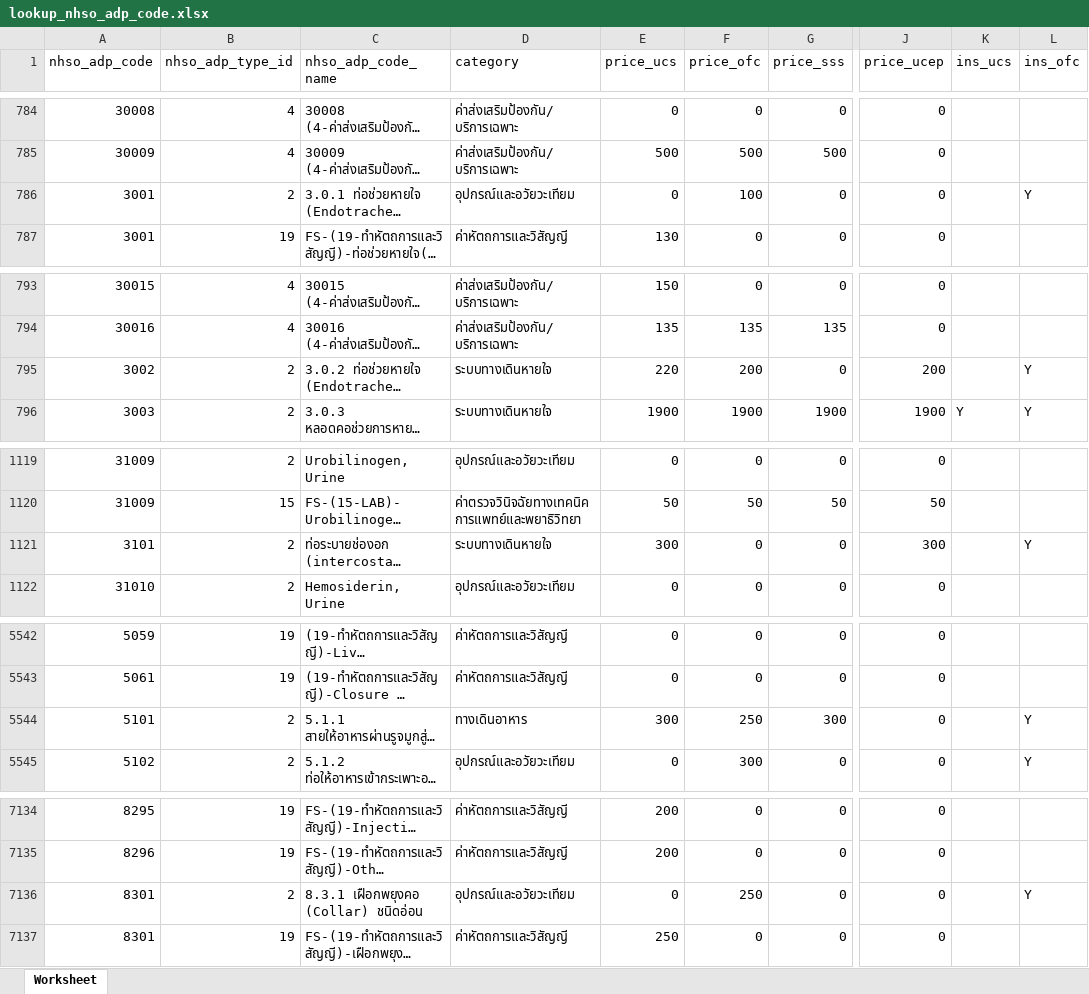
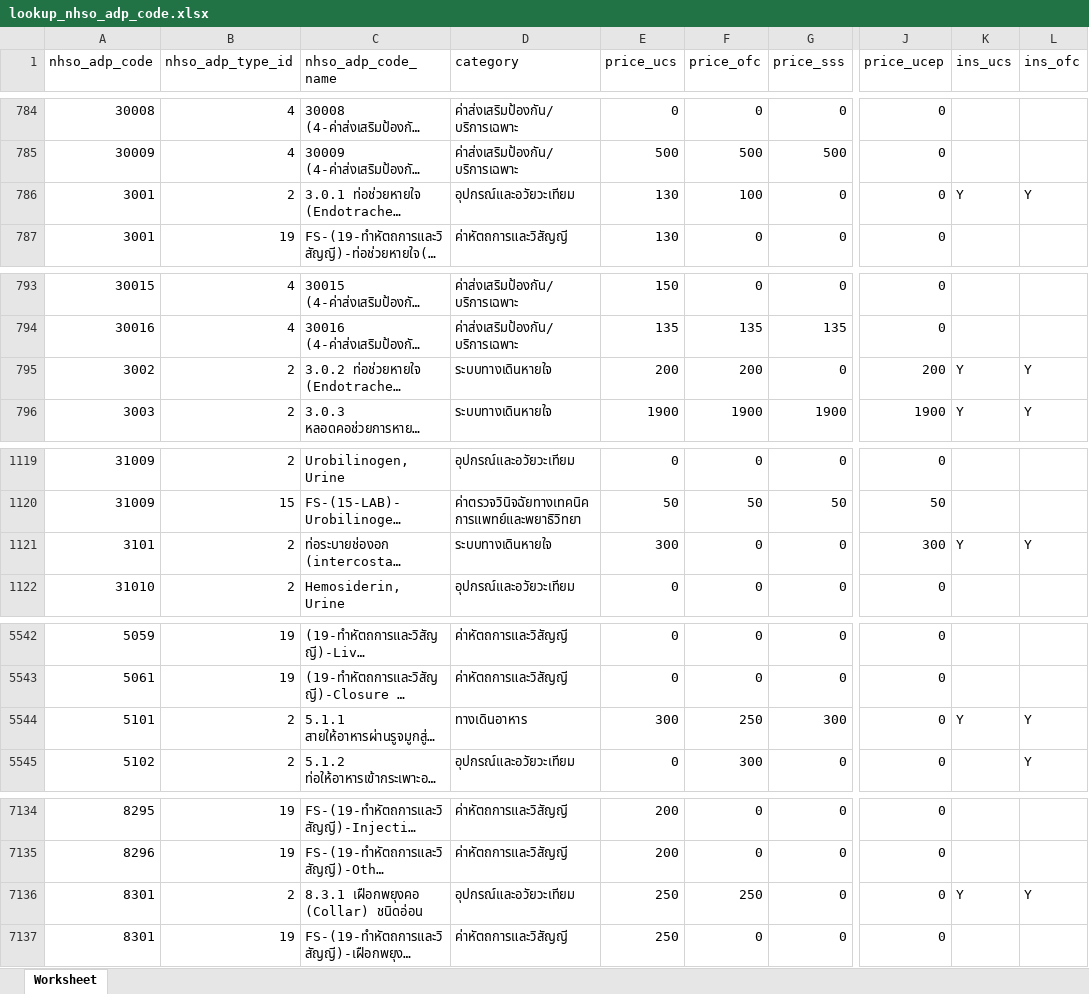
Before and after one commit to xmodify/h-rims, an Excel workbook: docs/lookup/lookup_nhso_adp_code.xlsx, sheet Worksheet, drawn as a sheet; only a part is shown, gaps mark what is left out; long unchanged cells end in …; values as stored, in another font and other column widths than the file's, no borders; the diff names each change by its address in the sheet, - before the commit and + after, or states it on an @@ line.

```diff
--- a/docs/lookup/lookup_nhso_adp_code.xlsx (sheet Worksheet)
+++ b/docs/lookup/lookup_nhso_adp_code.xlsx (sheet Worksheet)
-E786 (price_ucs): 0
+E786 (price_ucs): 130
-K786 (ins_ucs): (empty)
+K786 (ins_ucs): Y
-E795 (price_ucs): 220
+E795 (price_ucs): 200
-K795 (ins_ucs): (empty)
+K795 (ins_ucs): Y
-K1121 (ins_ucs): (empty)
+K1121 (ins_ucs): Y
-K5544 (ins_ucs): (empty)
+K5544 (ins_ucs): Y
-E7136 (price_ucs): 0
+E7136 (price_ucs): 250
-K7136 (ins_ucs): (empty)
+K7136 (ins_ucs): Y
```
Also changed, not shown: 14 other files.
